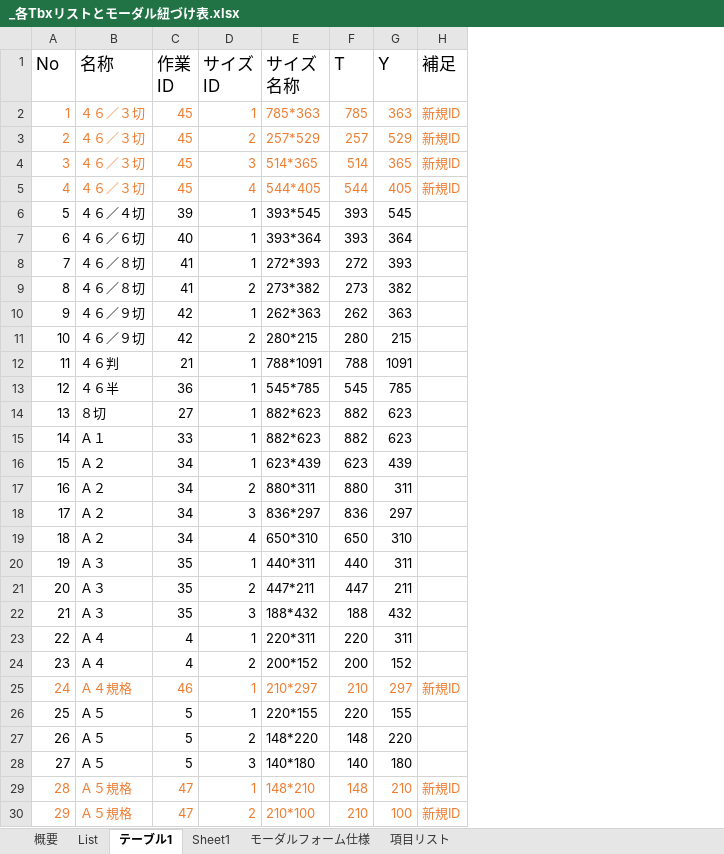
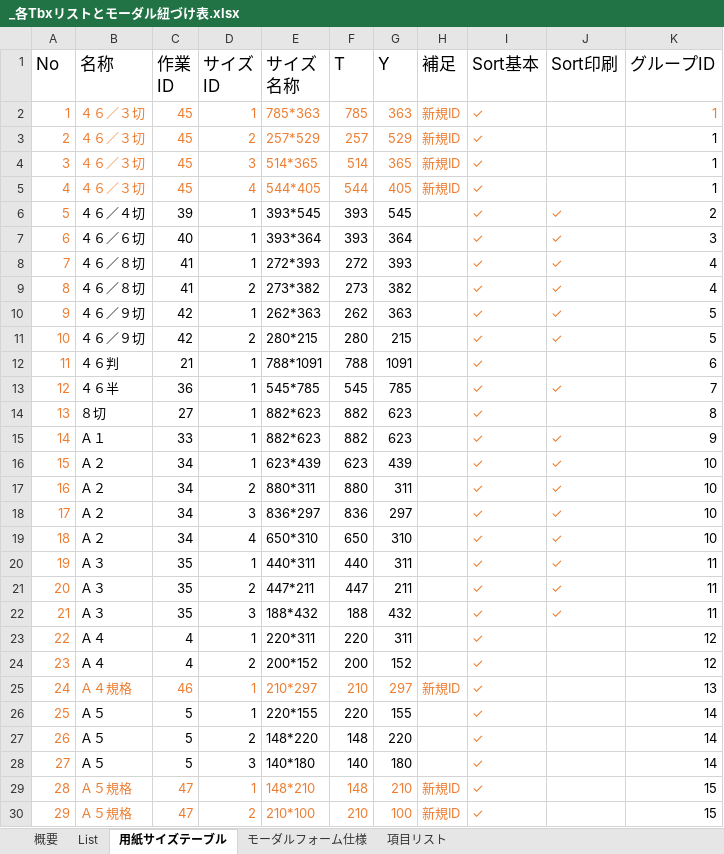
Before and after one commit to yamatojiy/ShimodaPrint, an Excel workbook: System/tbx/_各Tbxリストとモーダル紐づけ表.xlsx, sheet 用紙サイズテーブル, drawn as a sheet; only a part is shown; values as stored, in another font and other column widths than the file's, no borders; table styles not drawn; the diff covers the shown part only; the diff names each change by its address in the sheet, - before the commit and + after, or states it on an @@ line.

```diff
--- a/System/tbx/_各Tbxリストとモーダル紐づけ表.xlsx (sheet 用紙サイズテーブル)
+++ b/System/tbx/_各Tbxリストとモーダル紐づけ表.xlsx (sheet 用紙サイズテーブル)
-sheet tab: テーブル1
+sheet tab: 用紙サイズテーブル
-sheet tab: Sheet1
+column I (Sort基本), rows 2-30: all ✓
+column J (Sort印刷), rows 6-22: ✓ | ✓ | ✓ | ✓ | ✓ | ✓ |  | ✓ |  | ✓ | ✓ | ✓ | ✓ | ✓ | ✓ | ✓ | ✓
+column K (グループID), rows 2-30: 1 | 1 | 1 | 1 | 2 | 3 | 4 | 4 | 5 | 5 | 6 | 7 | 8 | 9 | 10 | 10 | 10 | 10 | 11 | 11 | 11 | 12 | 12 | 13 | 14 | 14 | 14 | 15 | 15
-A6:A24 text colour: black
+A6:A24 text colour: #ED7D31
-A26:A28 text colour: black
+A26:A28 text colour: #ED7D31
```
Also changed, not shown: 1 added row, cell formats and row numbers in column A elsewhere in this sheet, 14 other files.
